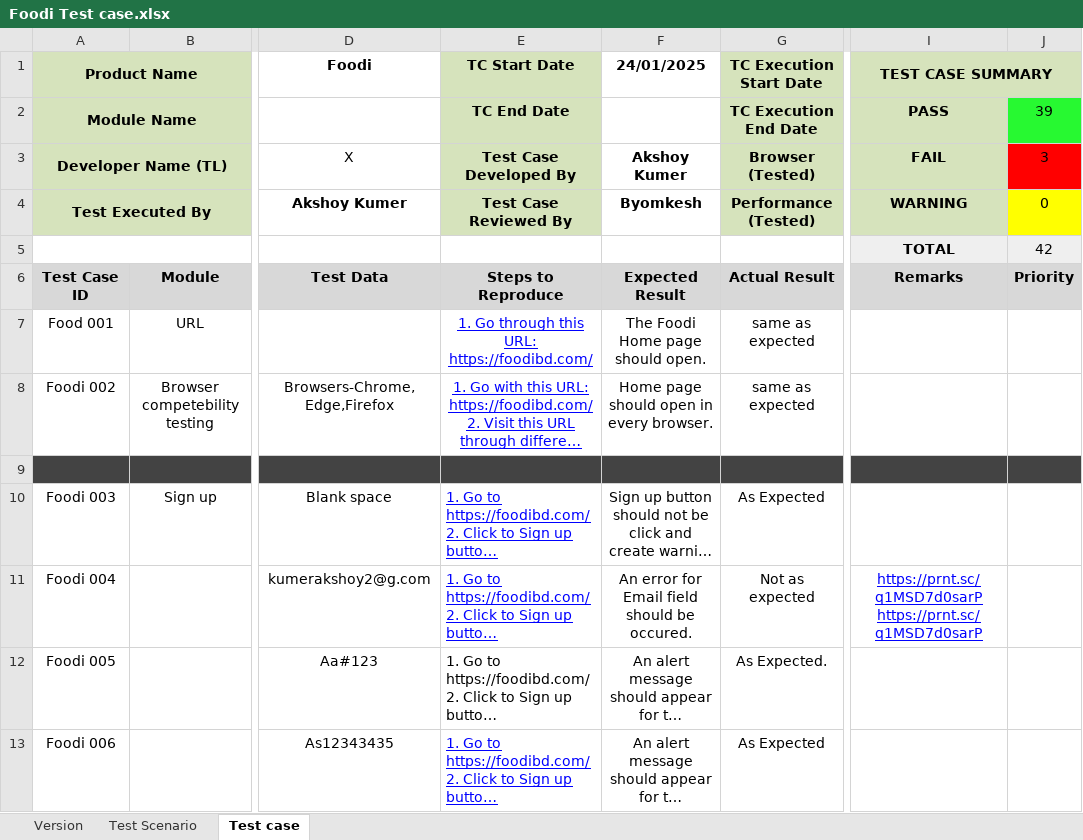
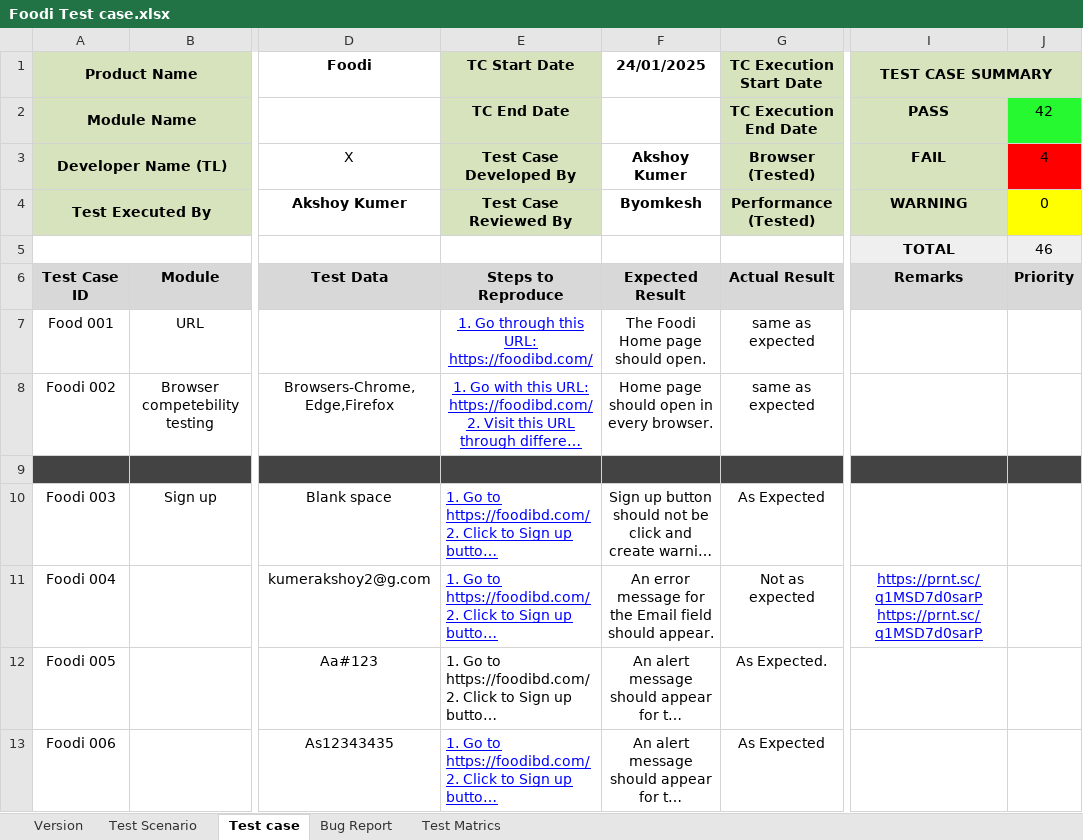
Before and after one commit to KumerAkshoy/Foodi, an Excel workbook: Foodi Test case.xlsx, sheet Test case, drawn as a sheet; only a part is shown, gaps mark what is left out; long unchanged cells end in …; values as stored, in another font and other column widths than the file's, no borders; charts and pictures not drawn; the diff covers the shown part only; the diff names each change by its address in the sheet, - before the commit and + after, or states it on an @@ line.

Commit message:
Foodi test case

```diff
--- a/Foodi Test case.xlsx (sheet Test case)
+++ b/Foodi Test case.xlsx (sheet Test case)
+sheet tab: Bug Report
+sheet tab: Test Matrics
-J2: 39
+J2: 42
-J3: 3
+J3: 4
-J5: 42
+J5: 46
-F11 (24/01/2025): An error for Email field should be occured.
+F11 (24/01/2025): An error message for the Email field should appear.
```
Also changed, not shown: 9 added rows, 21 edited cells, cell formats and merged cells elsewhere in this sheet, sheet Test Scenario, charts or pictures.
